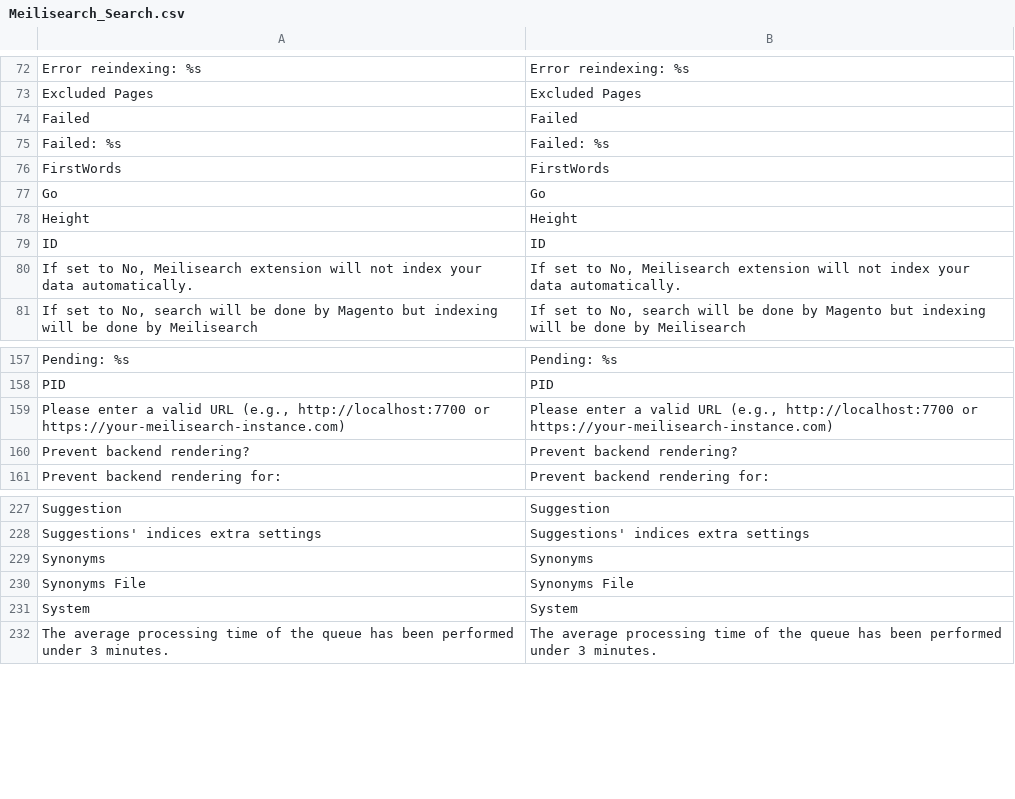
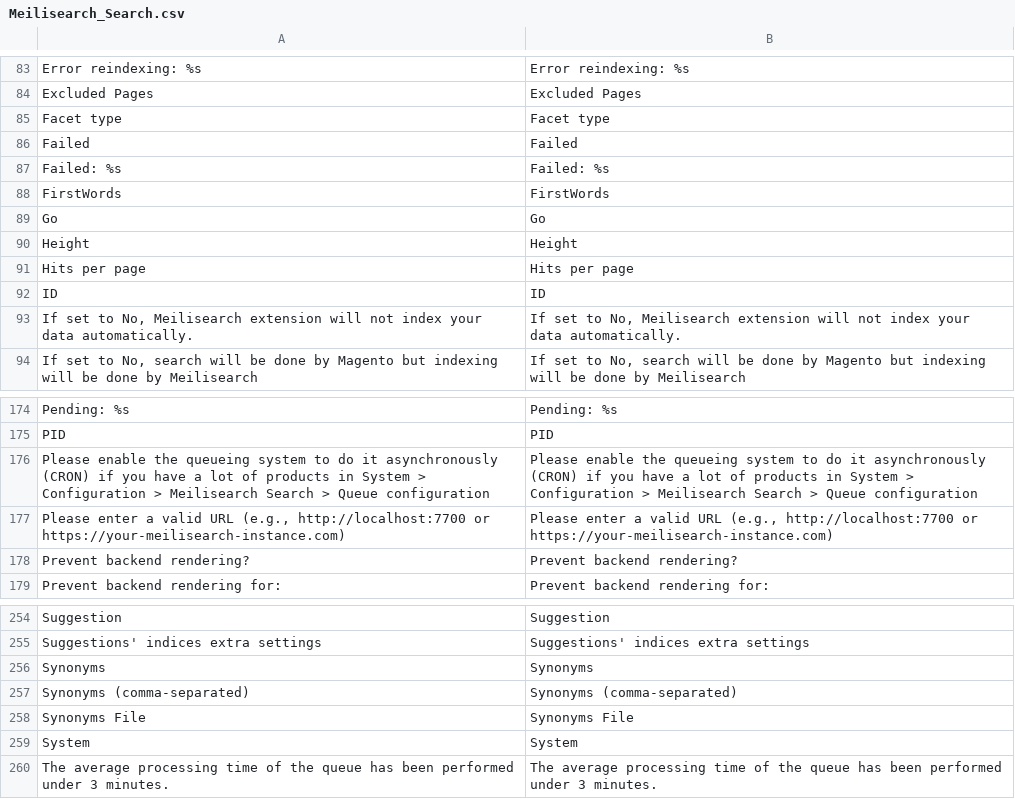
Before and after one commit to mageaustralia/maho-module-meilisearch, a CSV file: src/app/locale/en_US/Meilisearch_Search.csv, drawn as a sheet; only a part is shown, gaps mark what is left out; the diff covers the shown part only.

```diff
--- a/src/app/locale/en_US/Meilisearch_Search.csv
+++ b/src/app/locale/en_US/Meilisearch_Search.csv
@@ -73,2 +84,3 @@
 "Excluded Pages","Excluded Pages"
+"Facet type","Facet type"
 "Failed","Failed"
@@ -78,2 +90,3 @@
 "Height","Height"
+"Hits per page","Hits per page"
 "ID","ID"
@@ -158,2 +175,3 @@
 "PID","PID"
+"Please enable the queueing system to do it asynchronously (CRON) if you have a lot of products in System > Configuration > Meilisearch Search > Queue configuration","Please enable the queueing system to do it asynchronously (CRON) if you have a lot of products in System > Configuration > Meilisearch Search > Queue configuration"
 "Please enter a valid URL (e.g., http://localhost:7700 or https://your-meilisearch-instance.com)","Please enter a valid URL (e.g., http://localhost:7700 or https://your-meilisearch-instance.com)"
@@ -229,2 +256,3 @@
 "Synonyms","Synonyms"
+"Synonyms (comma-separated)","Synonyms (comma-separated)"
 "Synonyms File","Synonyms File"
```
Also changed, not shown: 24 added rows elsewhere in this file, 2 other files.
